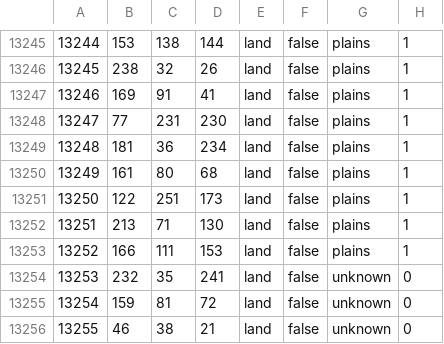
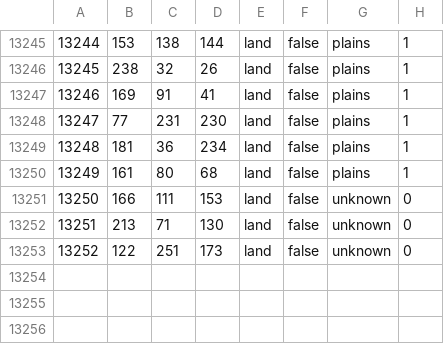
Before and after one commit to wixnm/blackestoctober, a CSV file: map/definition.csv.fixed.csv, drawn as a sheet; only a part is shown, gaps mark what is left out; removed rows and columns are numbered as before the commit, all else as after; the diff names each change by its address in the sheet, - before the commit and + after, or states it on an @@ line.

```diff
--- a/map/definition.csv.fixed.csv
+++ b/map/definition.csv.fixed.csv
-row 13251: 13250 | 122 | 251 | 173 | land | false | plains | 1
-row 13252: 13251 | 213 | 71 | 130 | land | false | plains | 1
@@ column A renumbered between rows 13251 and 13253 @@
-G13251: plains
+G13251: unknown
-H13251: 1
+H13251: 0
-B13252: 232
+B13252: 213
-C13252: 35
+C13252: 71
-D13252: 241
+D13252: 130
-B13253: 159
+B13253: 122
-C13253: 81
+C13253: 251
-D13253: 72
+D13253: 173
-row 13256: 13255 | 46 | 38 | 21 | land | false | unknown | 0
```
Also changed, not shown: map/definition.csv, 28 other files.
